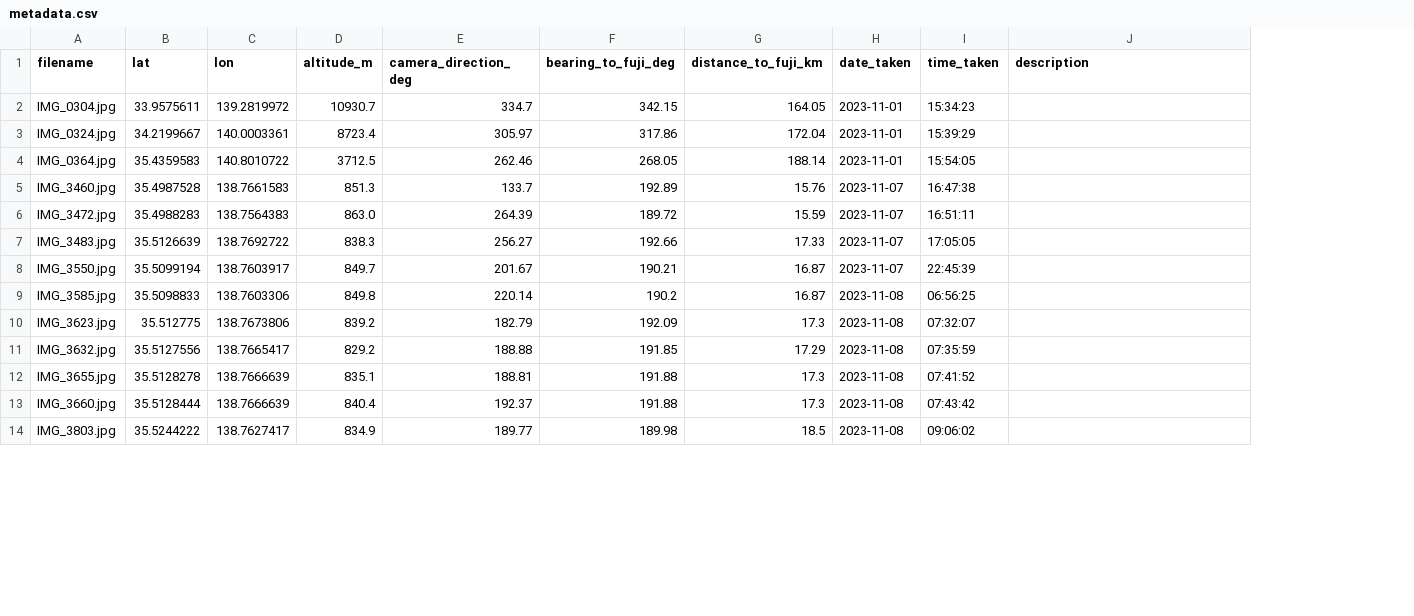
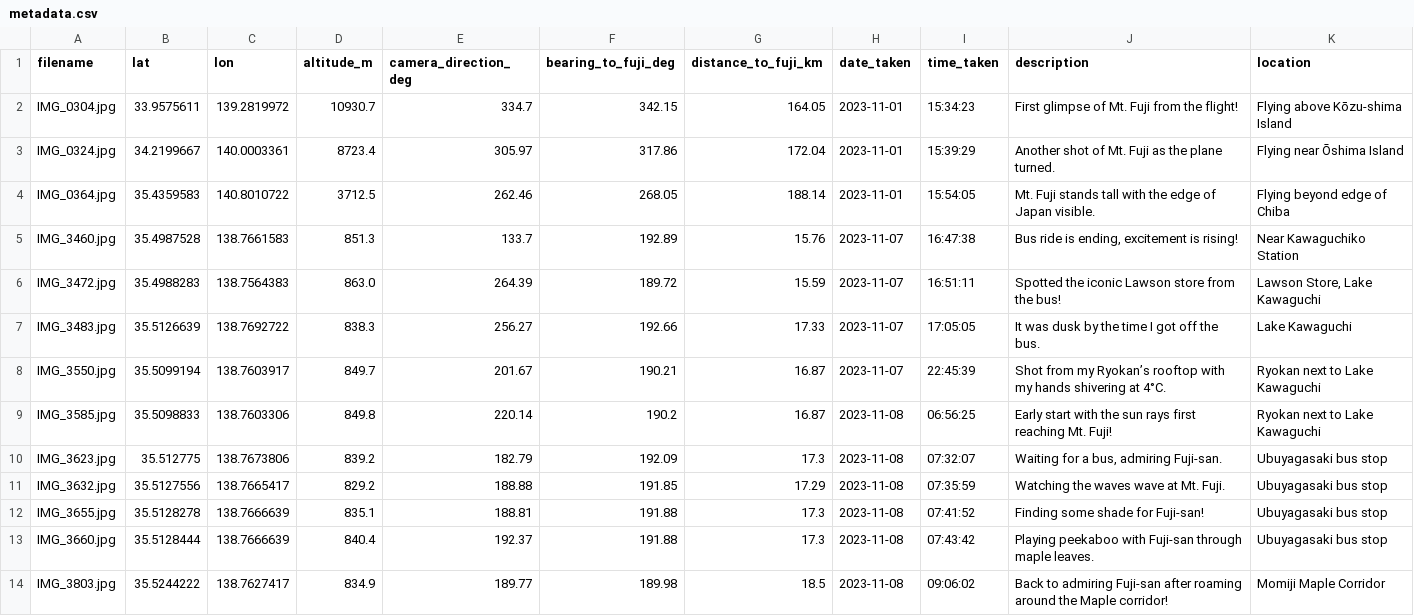
Before and after one commit to rasagy/photo-graphs, a CSV file: fuji-san/assets/metadata.csv, drawn as a sheet; only a part is shown; the diff covers the shown part only; the diff names each change by its address in the sheet, - before the commit and + after, or states it on an @@ line.

Commit message:
Added description & location for each photo

```diff
--- a/fuji-san/assets/metadata.csv
+++ b/fuji-san/assets/metadata.csv
+column K (location), rows 2-14: Flying above Kōzu-shima Island | Flying near Ōshima Island | Flying beyond edge of Chiba | Near Kawaguchiko Station | Lawson Store, Lake Kawaguchi | Lake Kawaguchi | Ryokan next to Lake Kawaguchi | Ryokan next to Lake Kawaguchi | Ubuyagasaki bus stop | Ubuyagasaki bus stop | Ubuyagasaki bus stop | Ubuyagasaki bus stop | Momiji Maple Corridor
-J2 (description): (empty)
+J2 (description): First glimpse of Mt. Fuji from the flight!
-J3 (description): (empty)
+J3 (description): Another shot of Mt. Fuji as the plane turned.
-J4 (description): (empty)
+J4 (description): Mt. Fuji stands tall with the edge of Japan visible.
-J5 (description): (empty)
+J5 (description): Bus ride is ending, excitement is rising!
-J6 (description): (empty)
+J6 (description): Spotted the iconic Lawson store from the bus!
-J7 (description): (empty)
+J7 (description): It was dusk by the time I got off the bus.
-J8 (description): (empty)
+J8 (description): Shot from my Ryokan’s rooftop with my hands shivering at 4°C.
-J9 (description): (empty)
+J9 (description): Early start with the sun rays first reaching Mt. Fuji!
-J10 (description): (empty)
+J10 (description): Waiting for a bus, admiring Fuji-san.
-J11 (description): (empty)
+J11 (description): Watching the waves wave at Mt. Fuji.
-J12 (description): (empty)
+J12 (description): Finding some shade for Fuji-san!
-J13 (description): (empty)
+J13 (description): Playing peekaboo with Fuji-san through maple leaves.
-J14 (description): (empty)
+J14 (description): Back to admiring Fuji-san after roaming around the Maple corridor!
```
Also changed, not shown: 13 edited cells elsewhere in this file.
